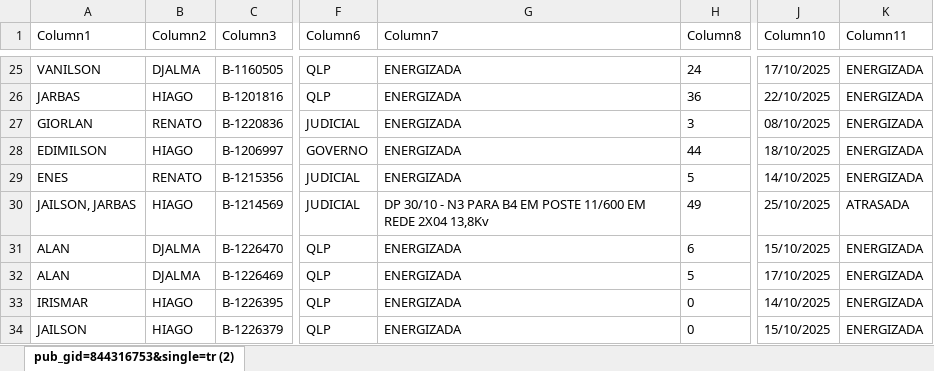
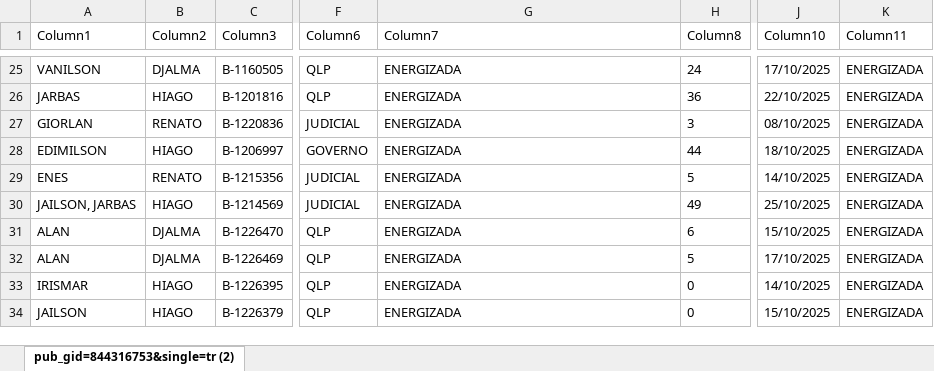
Before and after one commit to joaovctdev/ProgramacaoNortetech, an Excel workbook: PROGRAMACAO - OUTUBRO.xlsx, sheet pub_gid=844316753&single=tr (2), drawn as a sheet; only a part is shown, gaps mark what is left out; values as stored, in another font and other column widths than the file's, no borders; table styles not drawn; the diff covers the shown part only; the diff names each change by its address in the sheet, - before the commit and + after, or states it on an @@ line.

```diff
--- a/PROGRAMACAO - OUTUBRO.xlsx (sheet pub_gid=844316753&single=tr (2))
+++ b/PROGRAMACAO - OUTUBRO.xlsx (sheet pub_gid=844316753&single=tr (2))
-G30 (Column7): DP 30/10 - N3 PARA B4 EM POSTE 11/600 EM REDE 2X04 13,8Kv
+G30 (Column7): ENERGIZADA
-K30 (Column11): ATRASADA
+K30 (Column11): ENERGIZADA
```
Also changed, not shown: 12 edited cells elsewhere in this sheet, 1 other file.
